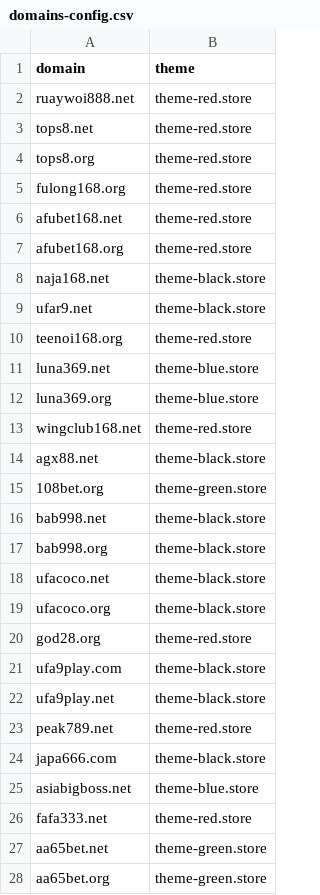
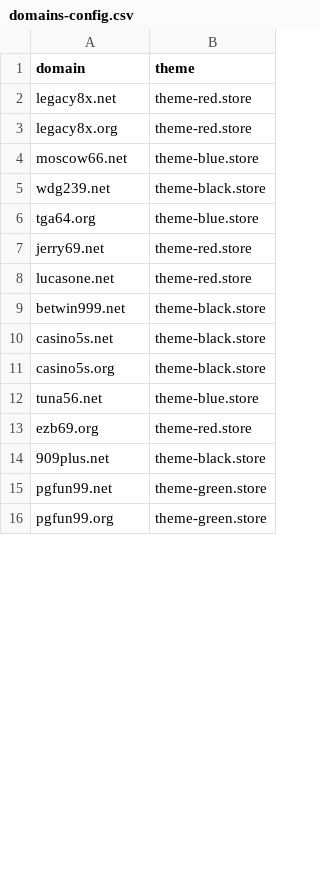
Before and after one commit to AnonymousVS/Website-Daily-Create, a CSV file: domains-config.csv, drawn as a sheet; only a part is shown; the diff covers the shown part only.

Commit message:
Update domains-config.csv

```diff
--- a/domains-config.csv
+++ b/domains-config.csv
@@ -1,28 +1,16 @@
 domain,theme
-ruaywoi888.net,theme-red.store
-tops8.net,theme-red.store
-tops8.org,theme-red.store
-fulong168.org,theme-red.store
-afubet168.net,theme-red.store
-afubet168.org,theme-red.store
-naja168.net,theme-black.store
-ufar9.net,theme-black.store
-teenoi168.org,theme-red.store
-luna369.net,theme-blue.store
-luna369.org,theme-blue.store
-wingclub168.net,theme-red.store
-agx88.net,theme-black.store
-108bet.org,theme-green.store
-bab998.net,theme-black.store
-bab998.org,theme-black.store
-ufacoco.net,theme-black.store
-ufacoco.org,theme-black.store
-god28.org,theme-red.store
-ufa9play.com,theme-black.store
-ufa9play.net,theme-black.store
-peak789.net,theme-red.store
-japa666.com,theme-black.store
-asiabigboss.net,theme-blue.store
-fafa333.net,theme-red.store
-aa65bet.net,theme-green.store
-aa65bet.org,theme-green.store
+legacy8x.net,theme-red.store
+legacy8x.org,theme-red.store
+moscow66.net,theme-blue.store
+wdg239.net,theme-black.store
+tga64.org,theme-blue.store
+jerry69.net,theme-red.store
+lucasone.net,theme-red.store
+betwin999.net,theme-black.store
+casino5s.net,theme-black.store
+casino5s.org,theme-black.store
+tuna56.net,theme-blue.store
+ezb69.org,theme-red.store
+909plus.net,theme-black.store
+pgfun99.net,theme-green.store
+pgfun99.org,theme-green.store
```
Also changed, not shown: 4 removed rows and 1 edited cell elsewhere in this file.
